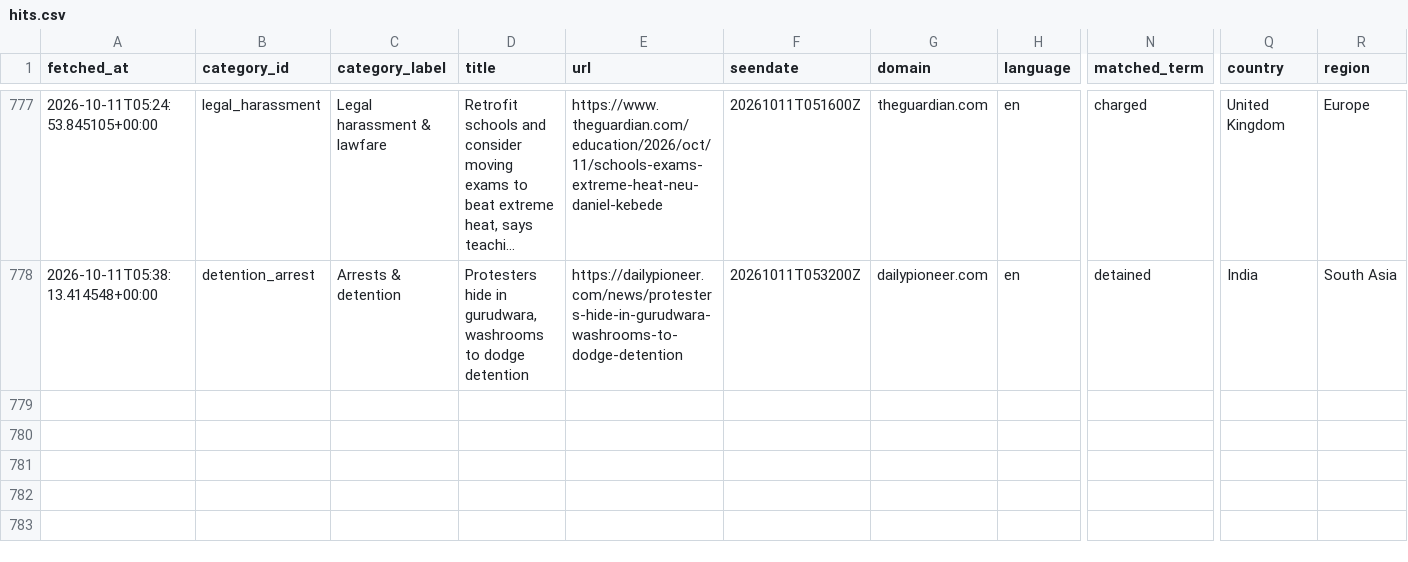
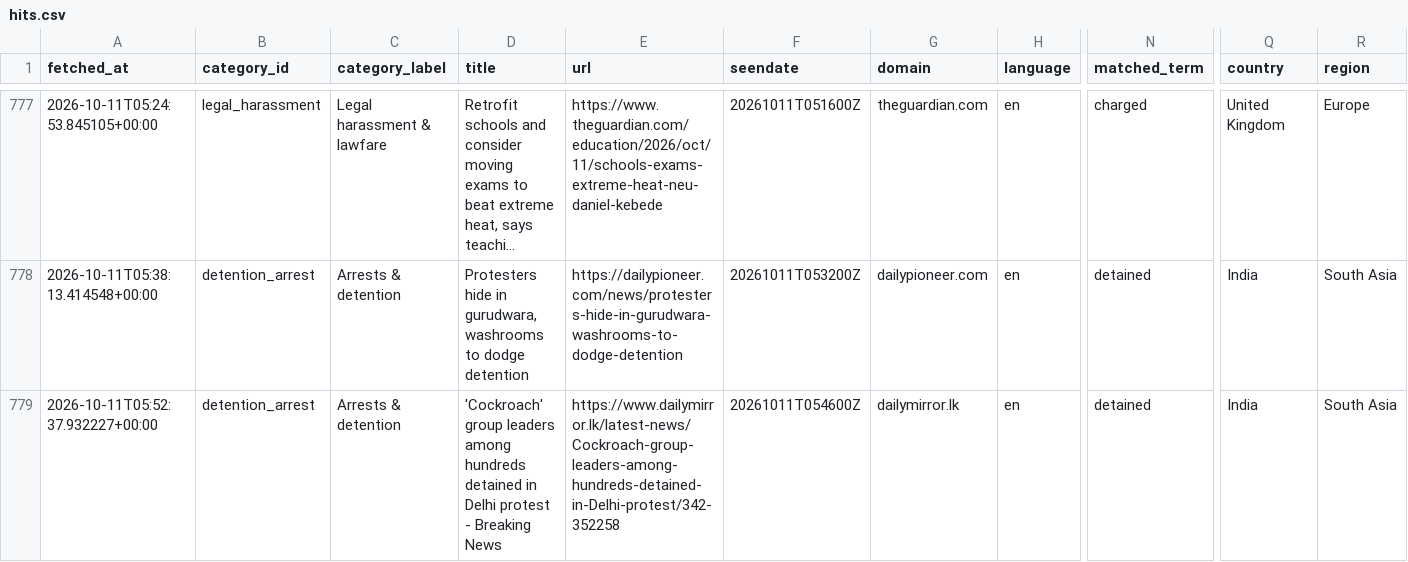
Before and after one commit to 9g98gyb746-gif/Student-Activism-Monitor, a CSV file: data/hits.csv, drawn as a sheet; only a part is shown, gaps mark what is left out; long unchanged cells end in …; rows hold the shown columns only; the diff names each change by its address in the sheet, - before the commit and + after, or states it on an @@ line.

```diff
--- a/data/hits.csv
+++ b/data/hits.csv
+row 779: 2026-10-11T05:52:37.932227+00:00 | detention_arrest | Arrests & detention | 'Cockroach' group leaders among hundreds detained in Delhi protest - Breaking News | https://www.dailymirror.lk/latest-news/Cockroach-group-leaders-among-hundreds-detained-in-Delhi-protest/342-352258 | 20261011T054600Z | dailymirror.lk | en | detained | India | South Asia
```
Also changed, not shown: 2 other files.
